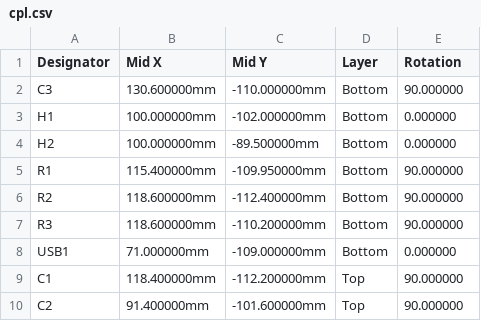
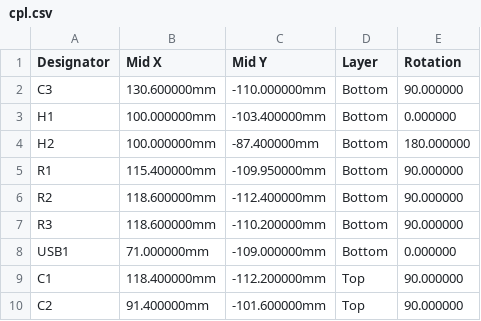
Before and after one commit to Woz4tetra/auto-battlebot, a CSV file: hardware/mr_stabs_mk2_pcb/pcba/fab/cpl.csv, drawn as a sheet; only a part is shown.

```diff
--- a/hardware/mr_stabs_mk2_pcb/pcba/fab/cpl.csv
+++ b/hardware/mr_stabs_mk2_pcb/pcba/fab/cpl.csv
@@ -2,4 +2,4 @@ Designator,Mid X,Mid Y,Layer,Rotation
 C3,130.600000mm,-110.000000mm,Bottom,90.000000
-H1,100.000000mm,-102.000000mm,Bottom,0.000000
-H2,100.000000mm,-89.500000mm,Bottom,0.000000
+H1,100.000000mm,-103.400000mm,Bottom,0.000000
+H2,100.000000mm,-87.400000mm,Bottom,180.000000
 R1,115.400000mm,-109.950000mm,Bottom,90.000000
```
Also changed, not shown: hardware/mr_stabs_mk2_pcb/pcba/fab/bom.csv, hardware/mr_stabs_mk2_pcb/pcba/fab/pos.csv, 37 other files.
